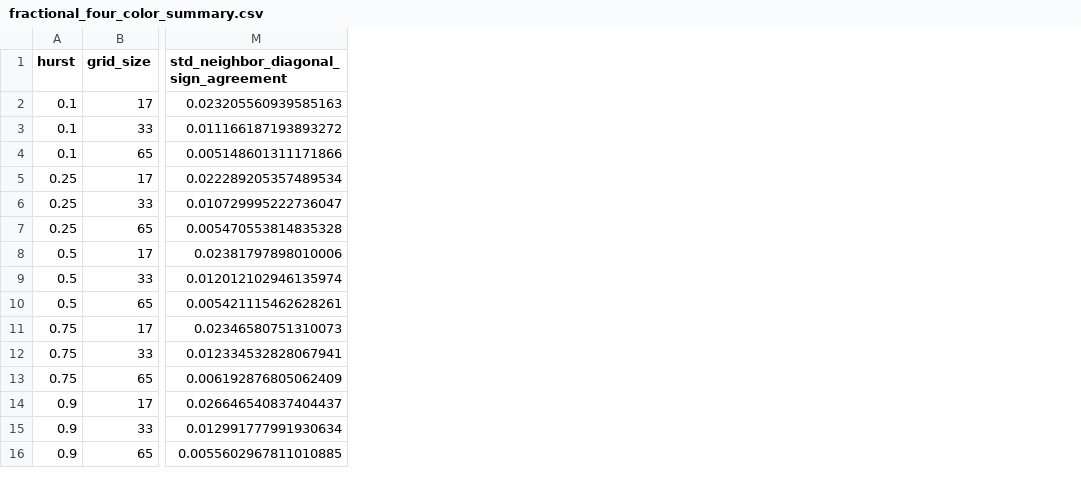
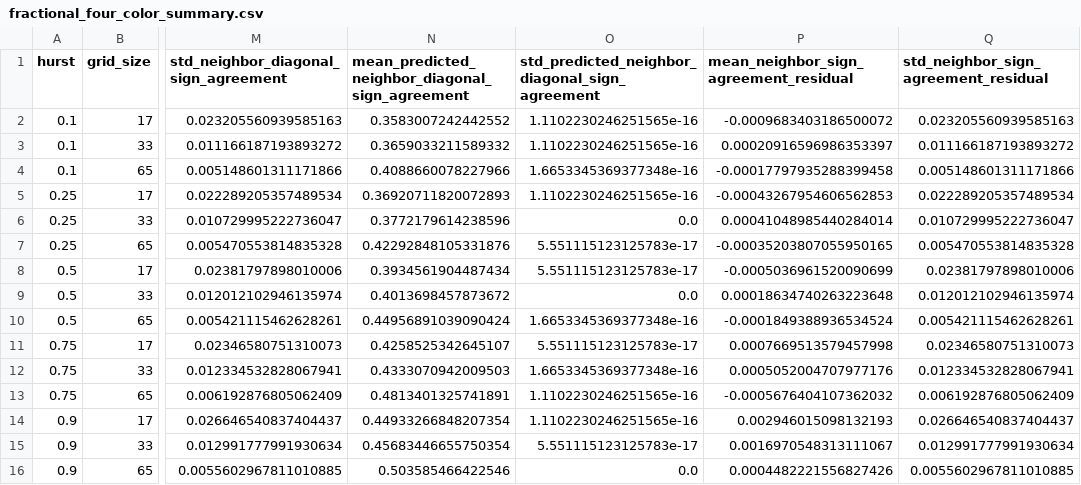
Before and after one commit to rbajaj5/four-color-proof-program, a CSV file: results/fractional_field_four_color_gpu/fractional_four_color_summary.csv, drawn as a sheet; only a part is shown, gaps mark what is left out; the diff names each change by its address in the sheet, - before the commit and + after, or states it on an @@ line.

```diff
--- a/results/fractional_field_four_color_gpu/fractional_four_color_summary.csv
+++ b/results/fractional_field_four_color_gpu/fractional_four_color_summary.csv
+column N, rows 1-16: mean_predicted_neighbor_diagonal_sign_agreement | 0.3583007242442552 | 0.3659033211589332 | 0.4088660078227966 | 0.36920711820072893 | 0.3772179614238596 | 0.42292848105331876 | 0.3934561904487434 | 0.4013698457873672 | 0.44956891039090424 | 0.4258525342645107 | 0.4333070942009503 | 0.4813401325741891 | 0.44933266848207354 | 0.45683446655750354 | 0.503585466422546
+column O, rows 1-16: std_predicted_neighbor_diagonal_sign_agreement | 1.1102230246251565e-16 | 1.1102230246251565e-16 | 1.6653345369377348e-16 | 1.1102230246251565e-16 | 0.0 | 5.551115123125783e-17 | 5.551115123125783e-17 | 0.0 | 1.6653345369377348e-16 | 5.551115123125783e-17 | 1.6653345369377348e-16 | 1.1102230246251565e-16 | 1.1102230246251565e-16 | 5.551115123125783e-17 | 0.0
+column P, rows 1-16: mean_neighbor_sign_agreement_residual | -0.0009683403186500072 | 0.00020916596986353397 | -0.00017797935288399458 | -0.00043267954606562853 | 0.00041048985440284014 | -0.00035203807055950165 | -0.0005036961520090699 | 0.00018634740263223648 | -0.0001849388936534524 | 0.0007669513579457998 | 0.0005052004707977176 | -0.0005676404107362032 | 0.002946015098132193 | 0.0016970548313111067 | 0.0004482221556827426
+column Q, rows 1-16: std_neighbor_sign_agreement_residual | 0.023205560939585163 | 0.011166187193893272 | 0.005148601311171866 | 0.022289205357489534 | 0.010729995222736047 | 0.005470553814835328 | 0.02381797898010006 | 0.012012102946135974 | 0.005421115462628261 | 0.02346580751310073 | 0.012334532828067941 | 0.006192876805062409 | 0.026646540837404437 | 0.012991777991930634 | 0.0055602967811010885
```
Also changed, not shown: results/fractional_field_four_color_gpu/fractional_four_color_timing.csv, results/fractional_field_four_color_gpu_smoke/fractional_four_color_runs.csv, 49 other files.
